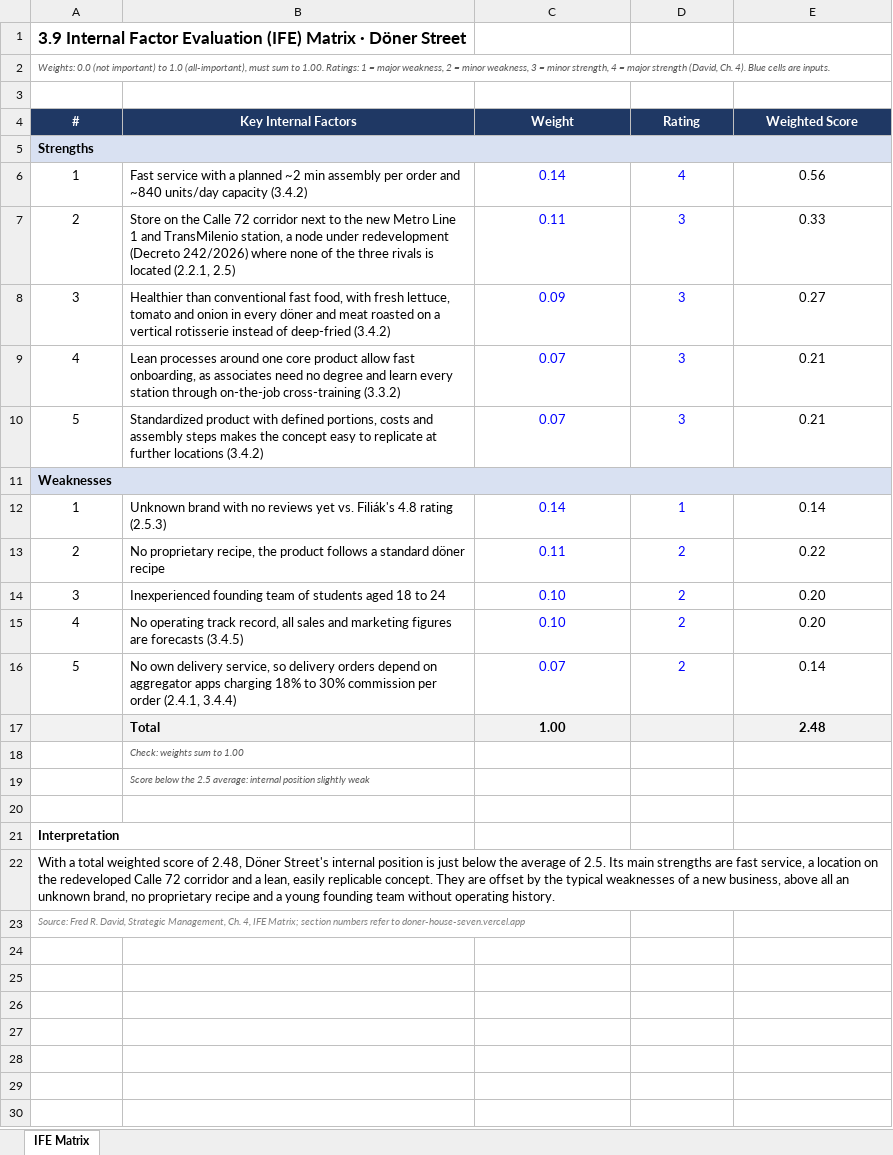
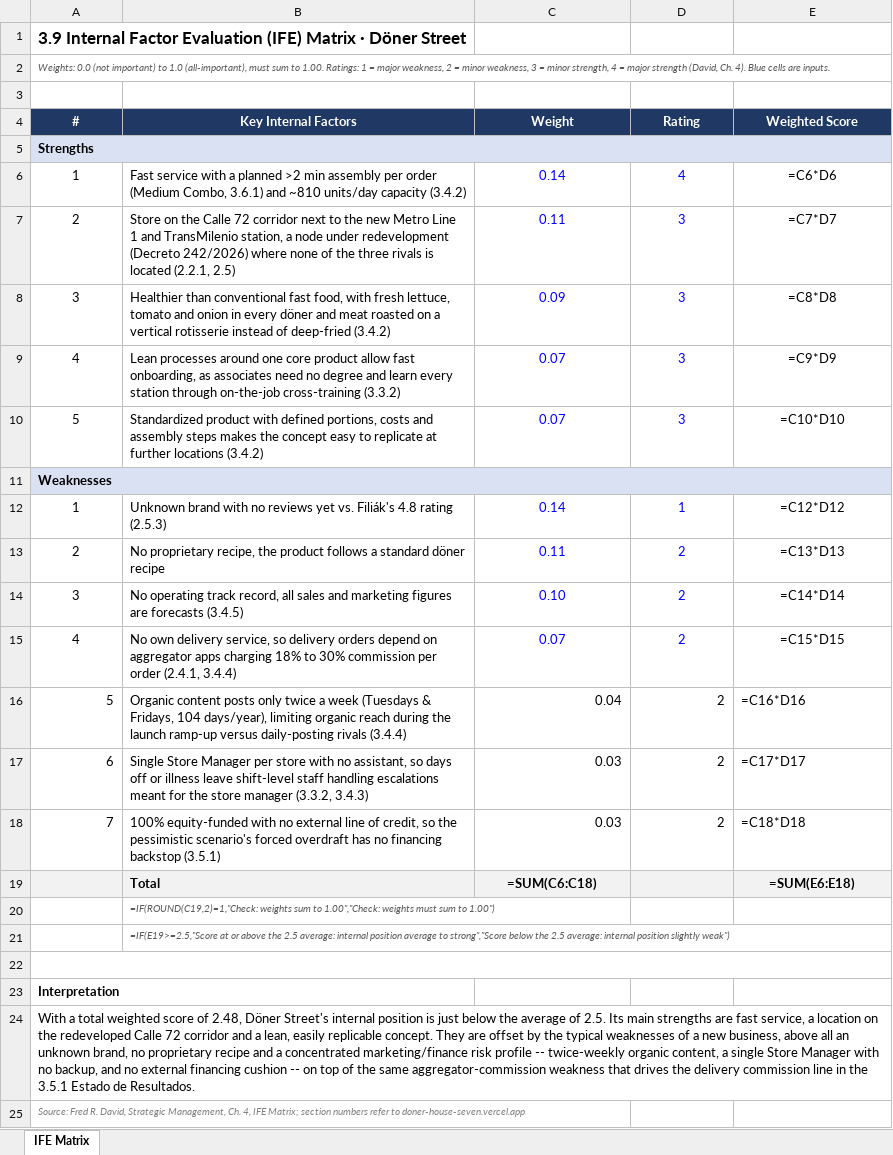
Before and after one commit to vacaica-maker/doner-house, an Excel workbook: IFE_Matrix_Doner_Street.xlsx, sheet IFE Matrix, drawn as a sheet; values as stored, in another font and other column widths than the file's, no borders; formulas without a stored value are shown as written; removed rows and columns are numbered as before the commit, all else as after; the diff names each change by its address in the sheet, - before the commit and + after, or states it on an @@ line.

```diff
--- a/IFE_Matrix_Doner_Street.xlsx (sheet IFE Matrix)
+++ b/IFE_Matrix_Doner_Street.xlsx (sheet IFE Matrix)
-B5:E5 fill: #D9E1F2
+B5:E5 fill: none
-B6 (Key Internal Factors): …a planned ~2 min assembly per order and ~840 units/day capacity…
+B6 (Key Internal Factors): …a planned >2 min assembly per order (Medium Combo, 3.6.1) and ~810 units/day capacity…
-E6 (Weighted Score): 0.56
+E6 (Weighted Score): =C6*D6
-E7 (Weighted Score): 0.33
+E7 (Weighted Score): =C7*D7
-E8 (Weighted Score): 0.27
+E8 (Weighted Score): =C8*D8
-E9 (Weighted Score): 0.21
+E9 (Weighted Score): =C9*D9
-E10 (Weighted Score): 0.21
+E10 (Weighted Score): =C10*D10
-B11:E11 fill: #D9E1F2
+B11:E11 fill: none
-E12 (Weighted Score): 0.14
+E12 (Weighted Score): =C12*D12
-E13 (Weighted Score): 0.22
+E13 (Weighted Score): =C13*D13
-B14 (Key Internal Factors): Inexperienced founding team of students aged 18 to 24
+B14 (Key Internal Factors): No operating track record, all sales and marketing figures are forecasts (3.4.5)
-E14 (Weighted Score): 0.20
+E14 (Weighted Score): =C14*D14
-B15 (Key Internal Factors): No operating track record, all sales and marketing figures are forecasts (3.4.5)
+B15 (Key Internal Factors): No own delivery service, so delivery orders depend on aggregator apps charging 18% to 30% commission per order (2.4.1, 3.4.4)
-C15 (Weight): 0.10
+C15 (Weight): 0.07
-E15 (Weighted Score): 0.20
+E15 (Weighted Score): =C15*D15
-A16 alignment: center
+A16 alignment: right
-B16 (Key Internal Factors): No own delivery service, so delivery orders depend on aggregator apps charging 18% to 30% commission per order (2.4.1, 3.4.4)
+B16 (Key Internal Factors): Organic content posts only twice a week (Tuesdays & Fridays, 104 days/year), limiting organic reach during the launch ramp-up versus daily-posting rivals (3.4.4)
-C16 (Weight): 0.07
+C16 (Weight): 0.04
@@ C16:D16 alignment: center → right, text colour: #0000FF → black @@
-E16 (Weighted Score): 0.14
+E16 (Weighted Score): =C16*D16
-E16 alignment: center
+E16 alignment: left
-row 17:  | Total | 1.00 |  | 2.48
+row 17: 6 | Single Store Manager per store with no assistant, so days off or illness leave shift-level staff handling escalations meant for the store manager (3.3.2, 3.4.3) | 0.03 | 2 | =C17*D17
+row 18: 7 | 100% equity-funded with no external line of credit, so the pessimistic scenario's forced overdraft has no financing backstop (3.5.1) | 0.03 | 2 | =C18*D18
+row 19:  | Total | =SUM(C6:C18) |  | =SUM(E6:E18)
-B20 (Key Internal Factors): Check: weights sum to 1.00
+B20 (Key Internal Factors): =IF(ROUND(C19,2)=1,"Check: weights sum to 1.00","Check: weights must sum to 1.00")
-B21 (Key Internal Factors): Score below the 2.5 average: internal position slightly weak
+B21 (Key Internal Factors): =IF(E19>=2.5,"Score at or above the 2.5 average: internal position average to strong","Score below the 2.5 average: internal position slightly weak")
+A22:E22 merged
-A24 (#): …and a young founding team without operating history.
+A24 (#): …and a concentrated marketing/finance risk profile -- twice-weekly organic content, a single Store Manager with no backup, and no external financing cushion -- on top of the same aggregator-commission weakness that drives the delivery commission line in the 3.5.1 Estado de Resultados.
-A22:E22 merged
```
Also changed, not shown: Estados_Financieros_Doner_Street_2027.xlsx, Plan_Campanas_Doner_Street_2027_Ajustado.xlsx, 13 other files.
